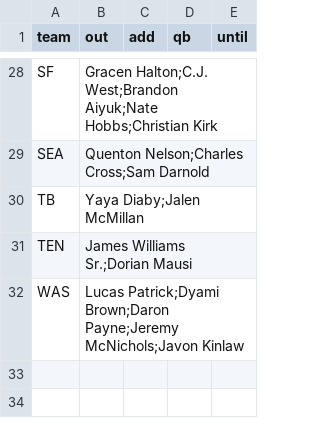
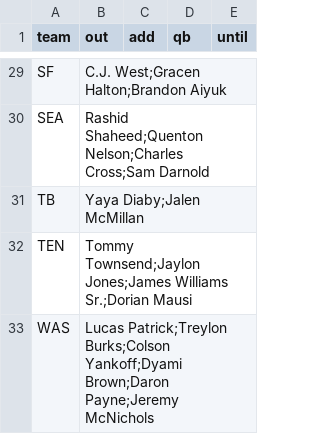
Before and after one commit to jmattingly30/betdesk, a CSV file: models/injuries/nfl_overrides.csv, drawn as a sheet; only a part is shown, gaps mark what is left out; addresses are those after the commit; the diff covers the shown part only; the diff names each change by its address in the sheet, - before the commit and + after, or states it on an @@ line.

```diff
--- a/models/injuries/nfl_overrides.csv
+++ b/models/injuries/nfl_overrides.csv
-B29 (out): Gracen Halton;C.J. West;Brandon Aiyuk;Nate Hobbs;Christian Kirk
+B29 (out): C.J. West;Gracen Halton;Brandon Aiyuk
-B30 (out): Quenton Nelson;Charles Cross;Sam…
+B30 (out): Rashid Shaheed;Quenton Nelson;Charles Cross;Sam…
-B32 (out): James Williams Sr.;Dorian Mausi
+B32 (out): Tommy Townsend;Jaylon Jones;James Williams Sr.;Dorian Mausi
-B33 (out): Lucas Patrick;Dyami Brown;Daron Payne;Jeremy McNichols;Javon Kinlaw
+B33 (out): Lucas Patrick;Treylon Burks;Colson Yankoff;Dyami Brown;Daron Payne;Jeremy McNichols
```
Also changed, not shown: 1 added row and 15 edited cells elsewhere in this file, models/injuries/nba_games.csv, 19 other files.
